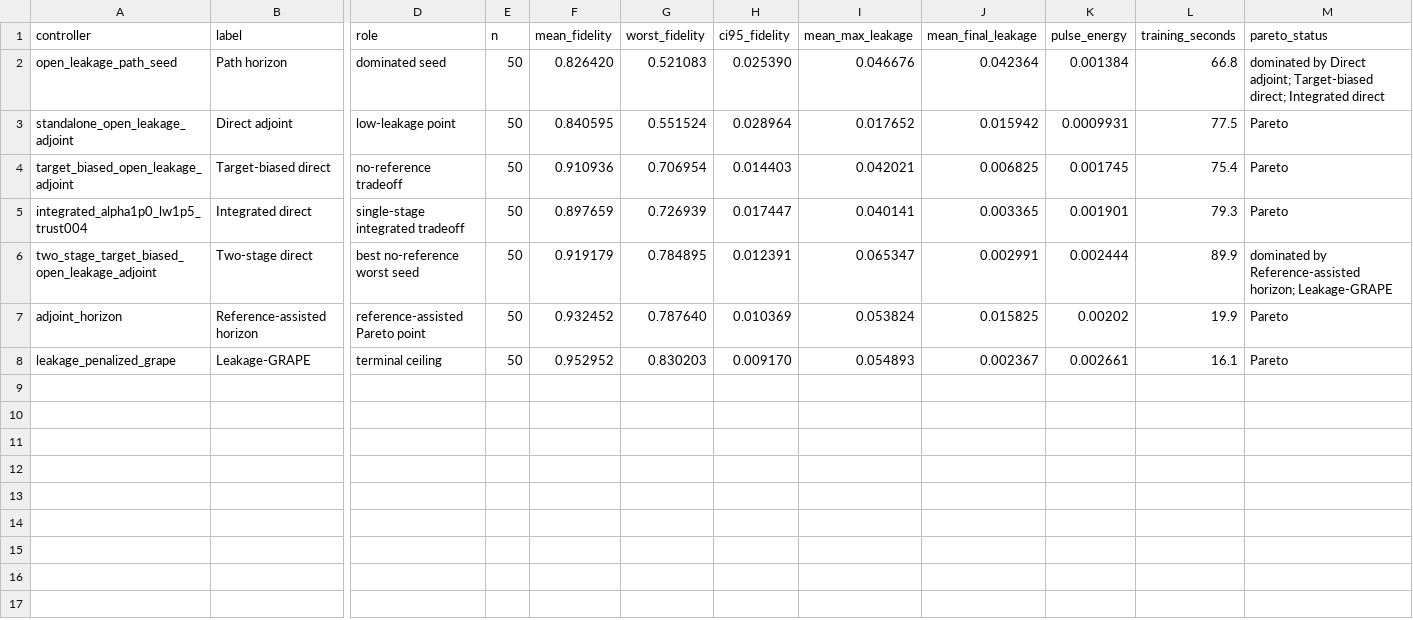
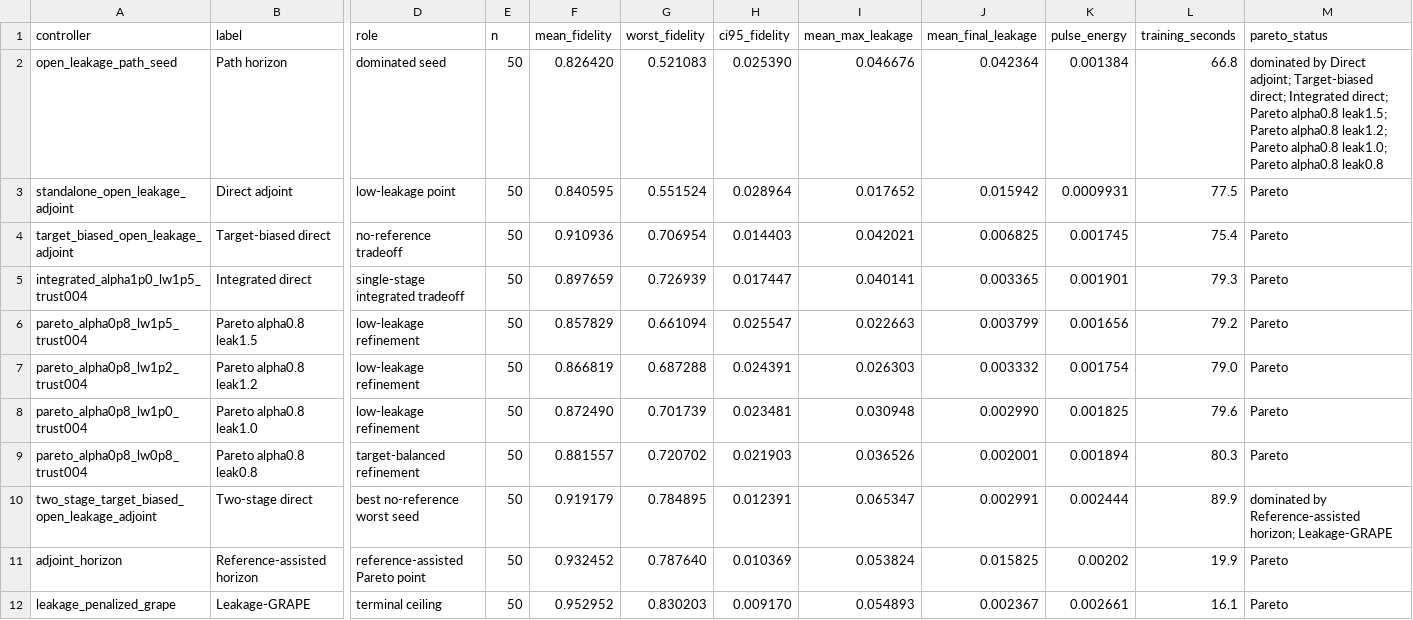
Before and after one commit to FelixY0ung/Robust-Quantum-State-Transfer-via-Disorder-Dressed-Lyapunov-Feedback, a CSV file: results/open_leakage_pareto_audit_results.csv, drawn as a sheet; only a part is shown, gaps mark what is left out; rows hold the shown columns only; the diff names each change by its address in the sheet, - before the commit and + after, or states it on an @@ line.

Commit message:
Add open-leakage Pareto refinement

```diff
--- a/results/open_leakage_pareto_audit_results.csv
+++ b/results/open_leakage_pareto_audit_results.csv
-M2 (pareto_status): …direct; Integrated direct
+M2 (pareto_status): …direct; Integrated direct; Pareto alpha0.8 leak1.5; Pareto alpha0.8 leak1.2; Pareto alpha0.8 leak1.0; Pareto alpha0.8 leak0.8
+row 6: pareto_alpha0p8_lw1p5_trust004 | Pareto alpha0.8 leak1.5 | low-leakage refinement | 50 | 0.857829 | 0.661094 | 0.025547 | 0.022663 | 0.003799 | 0.001656 | 79.2 | Pareto
+row 7: pareto_alpha0p8_lw1p2_trust004 | Pareto alpha0.8 leak1.2 | low-leakage refinement | 50 | 0.866819 | 0.687288 | 0.024391 | 0.026303 | 0.003332 | 0.001754 | 79.0 | Pareto
+row 8: pareto_alpha0p8_lw1p0_trust004 | Pareto alpha0.8 leak1.0 | low-leakage refinement | 50 | 0.872490 | 0.701739 | 0.023481 | 0.030948 | 0.002990 | 0.001825 | 79.6 | Pareto
+row 9: pareto_alpha0p8_lw0p8_trust004 | Pareto alpha0.8 leak0.8 | target-balanced refinement | 50 | 0.881557 | 0.720702 | 0.021903 | 0.036526 | 0.002001 | 0.001894 | 80.3 | Pareto
```
Also changed, not shown: 13 other files.
